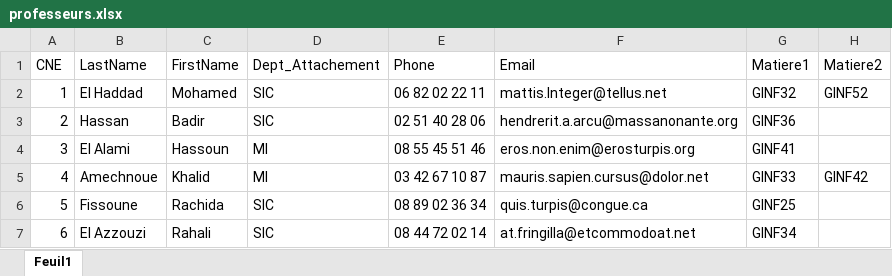
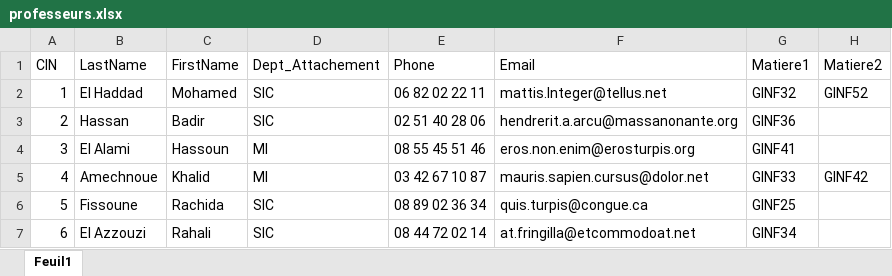
Before and after one commit to Tatani-Herman/Gestion-des-notes-avec-XML, an Excel workbook: resources/professeurs.xlsx, sheet Feuil1, drawn as a sheet; values as stored, in another font and other column widths than the file's, no borders; the diff names each change by its address in the sheet, - before the commit and + after, or states it on an @@ line.

Commit message:
Professeurs: CNE to CIN

```diff
--- a/resources/professeurs.xlsx (sheet Feuil1)
+++ b/resources/professeurs.xlsx (sheet Feuil1)
-A1: CNE
+A1: CIN
```
Also changed, not shown: 2 other files.
